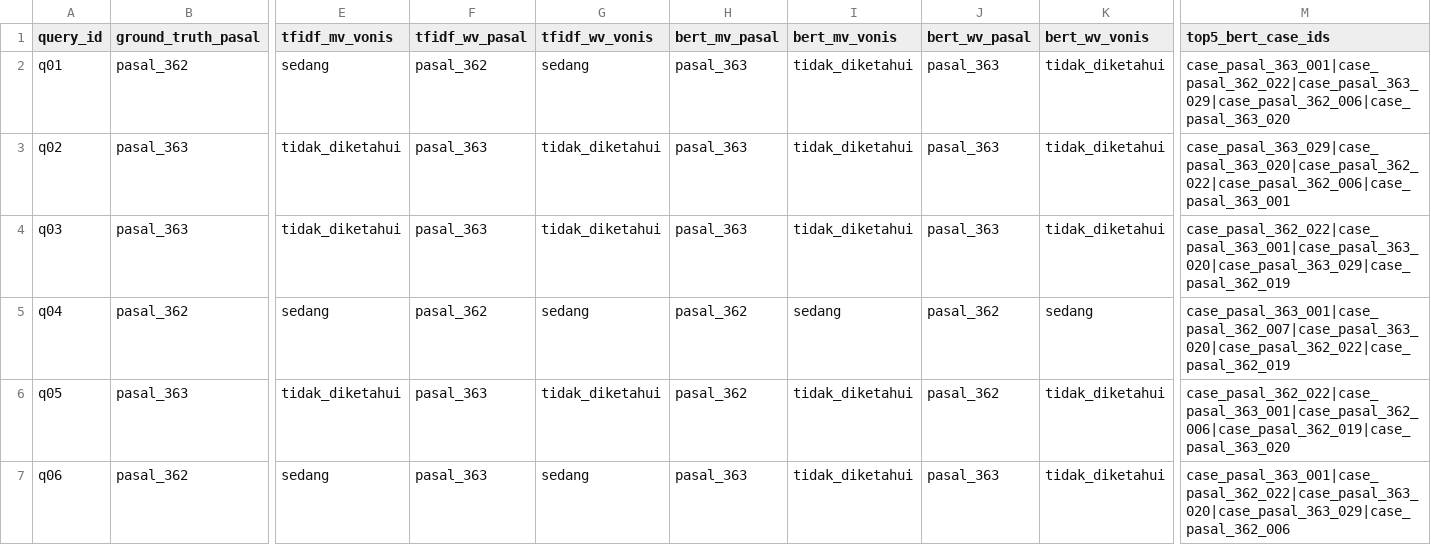
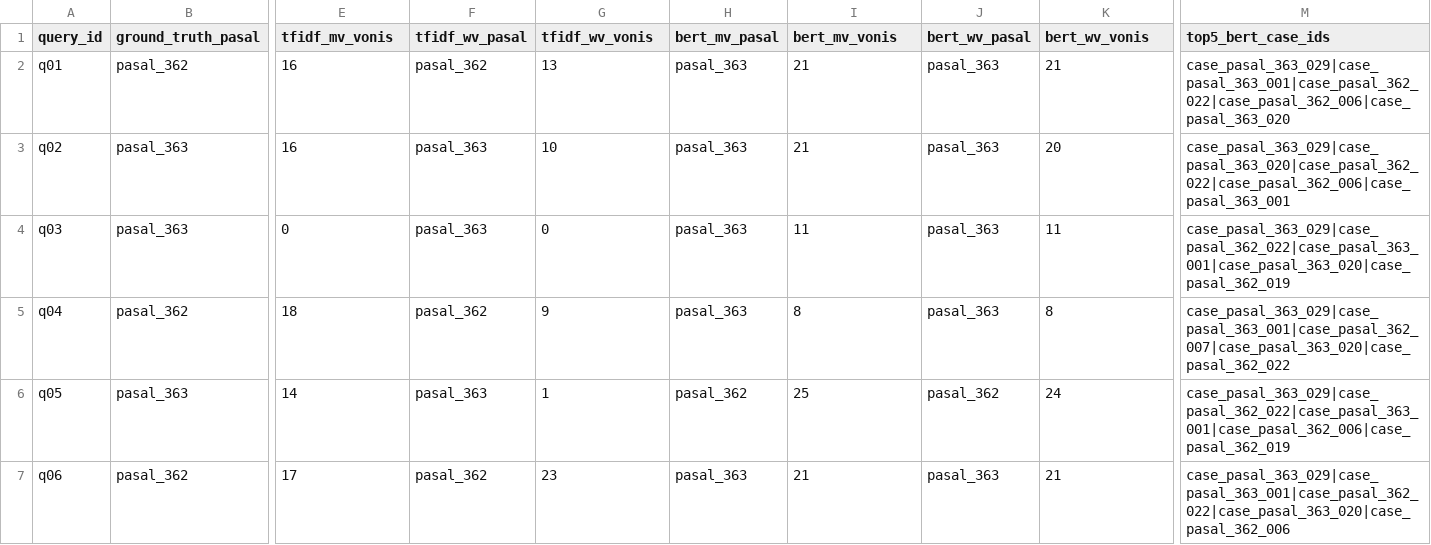
Before and after one commit to Xwafcode/penalarankomputer, a CSV file: data/results/predictions.csv, drawn as a sheet; only a part is shown, gaps mark what is left out; the diff covers the shown part only; the diff names each change by its address in the sheet, - before the commit and + after, or states it on an @@ line.

```diff
--- a/data/results/predictions.csv
+++ b/data/results/predictions.csv
-E2 (tfidf_mv_vonis): sedang
+E2 (tfidf_mv_vonis): 16
-G2 (tfidf_wv_vonis): sedang
+G2 (tfidf_wv_vonis): 13
-I2:I3 (bert_mv_vonis): tidak_diketahui
+I2:I3 (bert_mv_vonis): 21
-K2 (bert_wv_vonis): tidak_diketahui
+K2 (bert_wv_vonis): 21
-M2 (top5_bert_case_ids): case_pasal_363_001|case_pasal_362_022|case_pasal_363_029|case_pasal_362_006|case_pasal_363_020
+M2 (top5_bert_case_ids): case_pasal_363_029|case_pasal_363_001|case_pasal_362_022|case_pasal_362_006|case_pasal_363_020
-E3 (tfidf_mv_vonis): tidak_diketahui
+E3 (tfidf_mv_vonis): 16
-G3 (tfidf_wv_vonis): tidak_diketahui
+G3 (tfidf_wv_vonis): 10
-K3 (bert_wv_vonis): tidak_diketahui
+K3 (bert_wv_vonis): 20
-E4 (tfidf_mv_vonis): tidak_diketahui
+E4 (tfidf_mv_vonis): 0
-G4 (tfidf_wv_vonis): tidak_diketahui
+G4 (tfidf_wv_vonis): 0
-I4 (bert_mv_vonis): tidak_diketahui
+I4 (bert_mv_vonis): 11
-K4 (bert_wv_vonis): tidak_diketahui
+K4 (bert_wv_vonis): 11
-M4 (top5_bert_case_ids): case_pasal_362_022|case_pasal_363_001|case_pasal_363_020|case_pasal_363_029|case_pasal_362_019
+M4 (top5_bert_case_ids): case_pasal_363_029|case_pasal_362_022|case_pasal_363_001|case_pasal_363_020|case_pasal_362_019
-E5 (tfidf_mv_vonis): sedang
+E5 (tfidf_mv_vonis): 18
-G5 (tfidf_wv_vonis): sedang
+G5 (tfidf_wv_vonis): 9
-H5 (bert_mv_pasal): pasal_362
+H5 (bert_mv_pasal): pasal_363
-I5 (bert_mv_vonis): sedang
+I5 (bert_mv_vonis): 8
-J5 (bert_wv_pasal): pasal_362
+J5 (bert_wv_pasal): pasal_363
-K5 (bert_wv_vonis): sedang
+K5 (bert_wv_vonis): 8
-M5 (top5_bert_case_ids): case_pasal_363_001|case_pasal_362_007|case_pasal_363_020|case_pasal_362_022|case_pasal_362_019
+M5 (top5_bert_case_ids): case_pasal_363_029|case_pasal_363_001|case_pasal_362_007|case_pasal_363_020|case_pasal_362_022
-E6 (tfidf_mv_vonis): tidak_diketahui
+E6 (tfidf_mv_vonis): 14
-G6 (tfidf_wv_vonis): tidak_diketahui
+G6 (tfidf_wv_vonis): 1
-I6 (bert_mv_vonis): tidak_diketahui
+I6 (bert_mv_vonis): 25
-K6 (bert_wv_vonis): tidak_diketahui
+K6 (bert_wv_vonis): 24
-M6 (top5_bert_case_ids): case_pasal_362_022|case_pasal_363_001|case_pasal_362_006|case_pasal_362_019|case_pasal_363_020
+M6 (top5_bert_case_ids): case_pasal_363_029|case_pasal_362_022|case_pasal_363_001|case_pasal_362_006|case_pasal_362_019
-E7 (tfidf_mv_vonis): sedang
+E7 (tfidf_mv_vonis): 17
-F7 (tfidf_wv_pasal): pasal_363
+F7 (tfidf_wv_pasal): pasal_362
-G7 (tfidf_wv_vonis): sedang
+G7 (tfidf_wv_vonis): 23
-I7 (bert_mv_vonis): tidak_diketahui
+I7 (bert_mv_vonis): 21
-K7 (bert_wv_vonis): tidak_diketahui
+K7 (bert_wv_vonis): 21
-M7 (top5_bert_case_ids): case_pasal_363_001|case_pasal_362_022|case_pasal_363_020|case_pasal_363_029|case_pasal_362_006
+M7 (top5_bert_case_ids): case_pasal_363_029|case_pasal_363_001|case_pasal_362_022|case_pasal_363_020|case_pasal_362_006
```
Also changed, not shown: 22 edited cells elsewhere in this file, data/eval/prediction_metrics.csv, data/eval/retrieval_metrics.csv, 17 other files.
